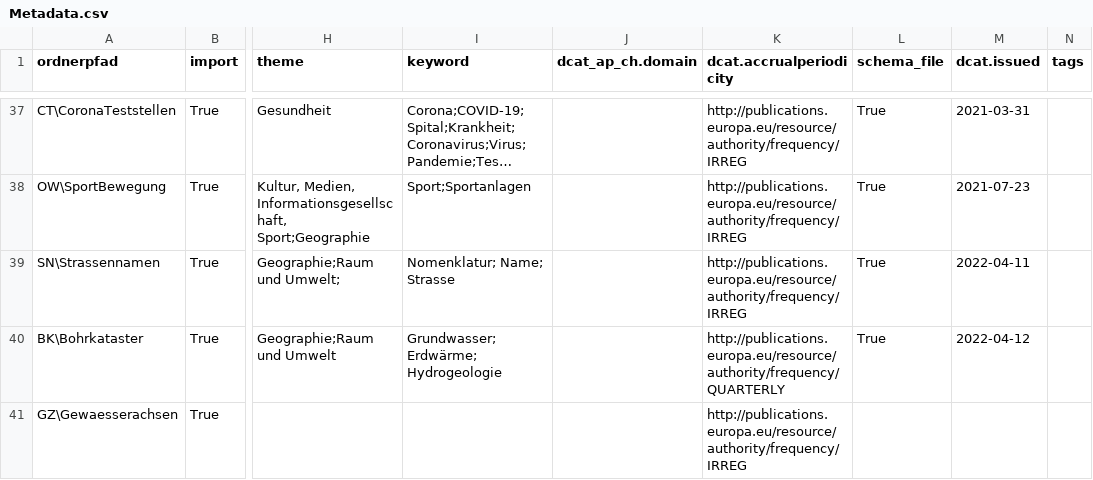
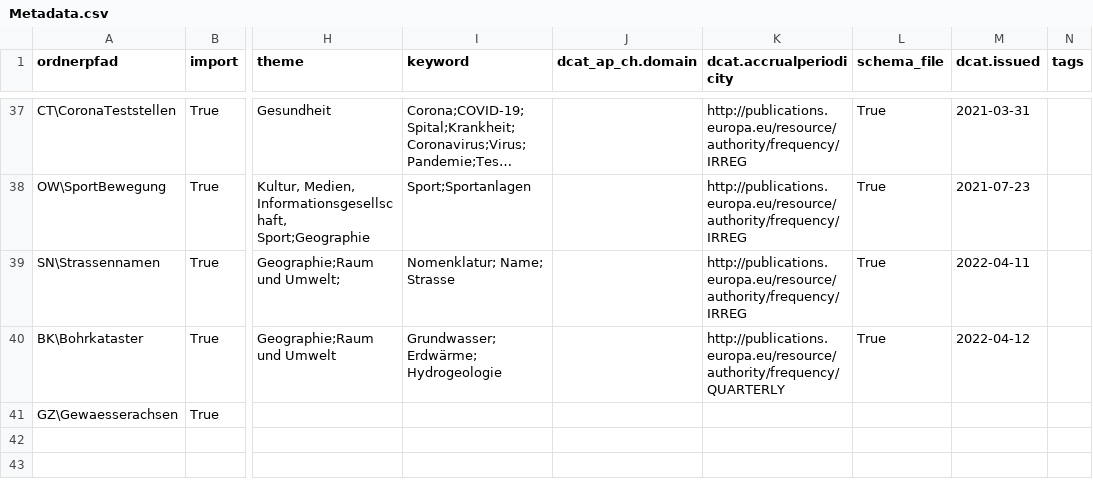
Before and after one commit to opendatabs/data-processing, a CSV file: gva_geodatenshop/Metadata.csv, drawn as a sheet; only a part is shown, gaps mark what is left out; long unchanged cells end in …; the diff names each change by its address in the sheet, - before the commit and + after, or states it on an @@ line.

Commit message:
Correct format in Metadata.csv

```diff
--- a/gva_geodatenshop/Metadata.csv
+++ b/gva_geodatenshop/Metadata.csv
-K41 (dcat.accrualperiodicity): http://publications.europa.eu/resource/authority/frequency/IRREG
+K41 (dcat.accrualperiodicity): (empty)
```
